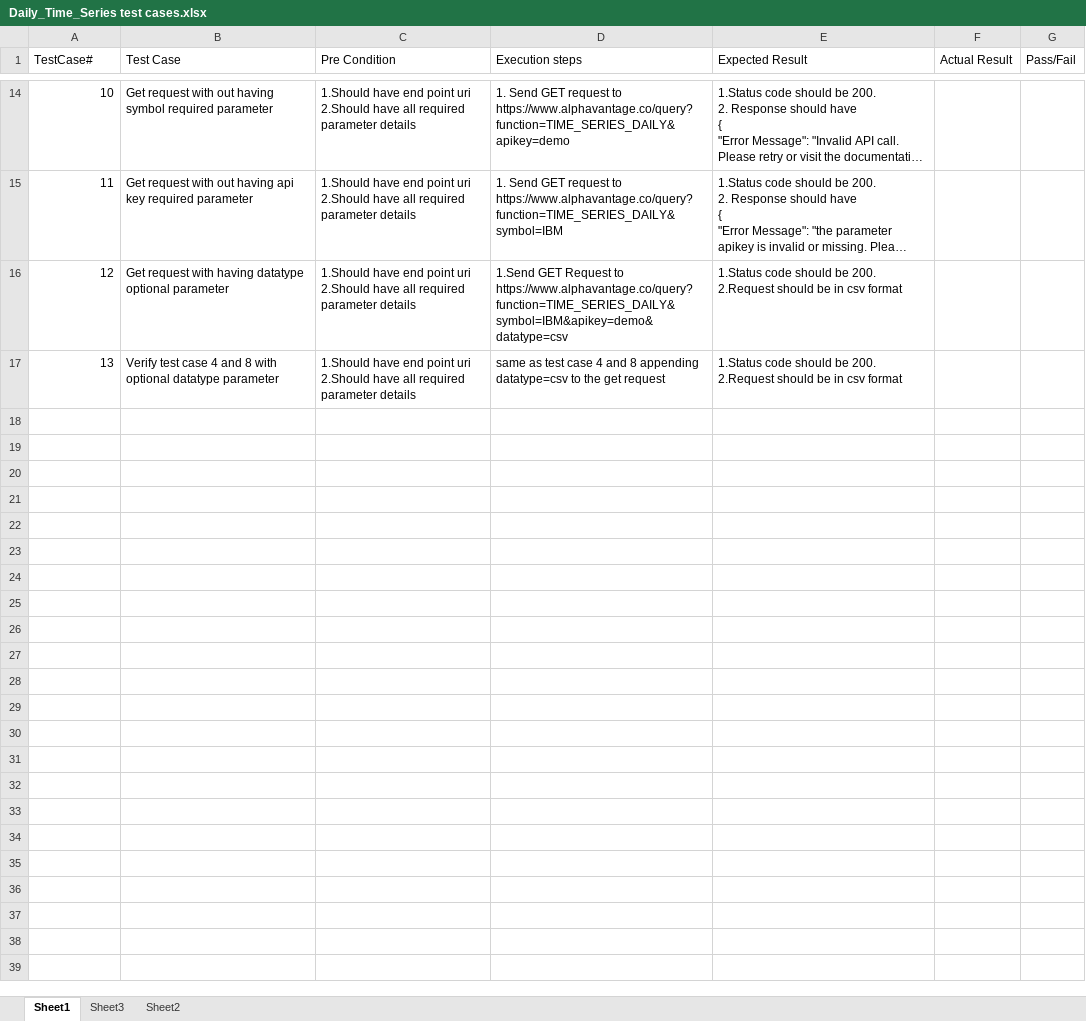
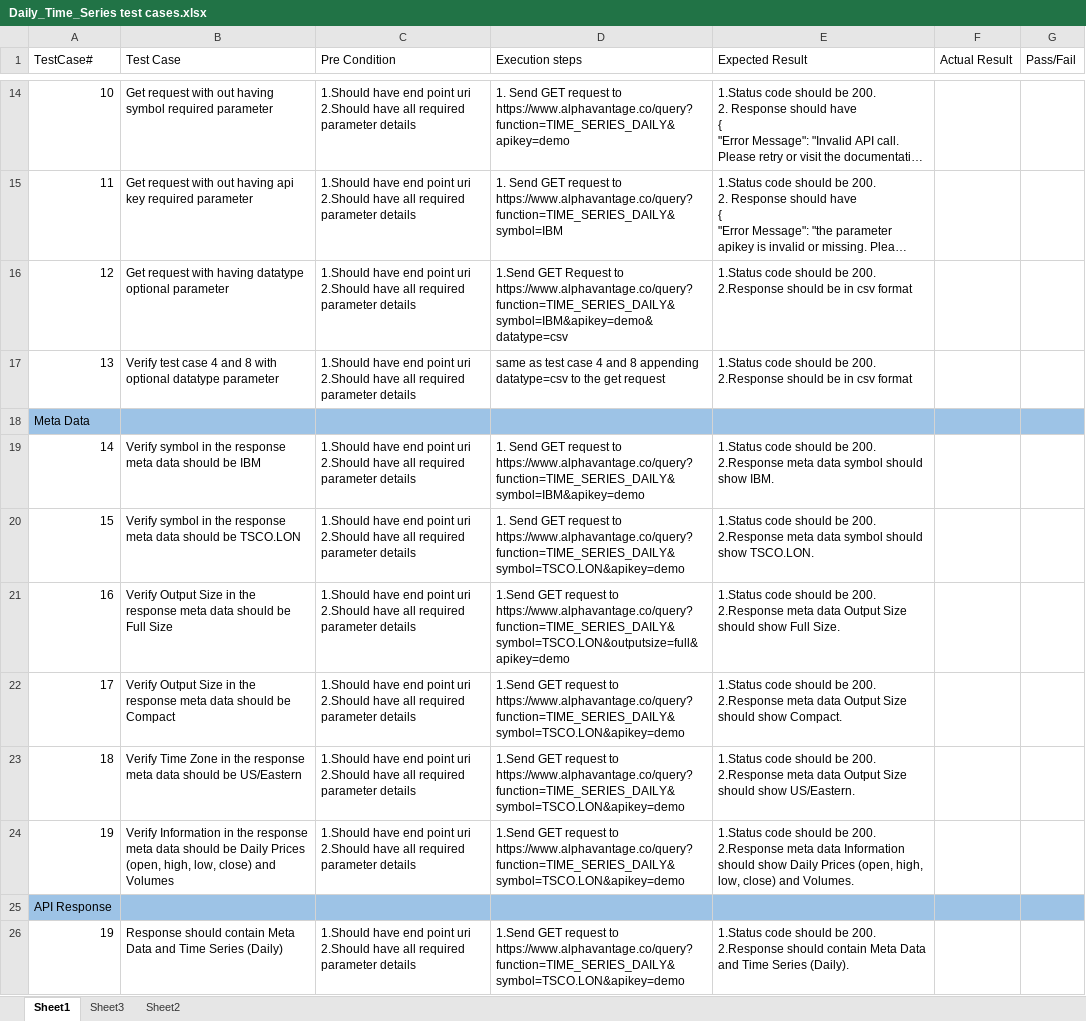
Before and after one commit to Sreenu09591/Time_Series_Daily, an Excel workbook: Daily_Time_Series test cases.xlsx, sheet Sheet1, drawn as a sheet; only a part is shown, gaps mark what is left out; long unchanged cells end in …; values as stored, in another font and other column widths than the file's, no borders; ↵ is a line break in a cell; the diff names each change by its address in the sheet, - before the commit and + after, or states it on an @@ line.

Commit message:
Update Daily_Time_Series test cases.xlsx

```diff
--- a/Daily_Time_Series test cases.xlsx (sheet Sheet1)
+++ b/Daily_Time_Series test cases.xlsx (sheet Sheet1)
-E16:E17 (Expected Result): …be 200. ↵ 2.Request should be…
+E16:E17 (Expected Result): …be 200. ↵ 2.Response should be…
+row 18: Meta Data
+row 19: 14 | Verify symbol in the response meta data should be IBM | 1.Should have end point uri ↵ 2.Should have all required parameter details | 1. Send GET request to https://www.alphavantage.co/query?function=TIME_SERIES_DAILY&symbol=IBM&apikey=demo | 1.Status code should be 200. ↵ 2.Response meta data symbol should show IBM.
+row 20: 15 | Verify symbol in the response meta data should be TSCO.LON | 1.Should have end point uri ↵ 2.Should have all required parameter details | 1. Send GET request to https://www.alphavantage.co/query?function=TIME_SERIES_DAILY&symbol=TSCO.LON&apikey=demo | 1.Status code should be 200. ↵ 2.Response meta data symbol should show TSCO.LON.
+row 21: 16 | Verify Output Size in the response meta data should be Full Size | 1.Should have end point uri ↵ 2.Should have all required parameter details | 1.Send GET request to ↵ https://www.alphavantage.co/query?function=TIME_SERIES_DAILY&symbol=TSCO.LON&outputsize=full&apikey=demo | 1.Status code should be 200. ↵ 2.Response meta data Output Size should show Full Size.
+row 22: 17 | Verify Output Size in the response meta data should be Compact | 1.Should have end point uri ↵ 2.Should have all required parameter details | 1.Send GET request to ↵ https://www.alphavantage.co/query?function=TIME_SERIES_DAILY&symbol=TSCO.LON&apikey=demo | 1.Status code should be 200. ↵ 2.Response meta data Output Size should show Compact.
+row 23: 18 | Verify Time Zone in the response meta data should be US/Eastern | 1.Should have end point uri ↵ 2.Should have all required parameter details | 1.Send GET request to ↵ https://www.alphavantage.co/query?function=TIME_SERIES_DAILY&symbol=TSCO.LON&apikey=demo | 1.Status code should be 200. ↵ 2.Response meta data Output Size should show US/Eastern.
+row 24: 19 | Verify Information in the response meta data should be Daily Prices (open, high, low, close) and Volumes | 1.Should have end point uri ↵ 2.Should have all required parameter details | 1.Send GET request to ↵ https://www.alphavantage.co/query?function=TIME_SERIES_DAILY&symbol=TSCO.LON&apikey=demo | 1.Status code should be 200. ↵ 2.Response meta data Information should show Daily Prices (open, high, low, close) and Volumes.
+row 25: API Response
+row 26: 19 | Response should contain Meta Data and Time Series (Daily) | 1.Should have end point uri ↵ 2.Should have all required parameter details | 1.Send GET request to ↵ https://www.alphavantage.co/query?function=TIME_SERIES_DAILY&symbol=TSCO.LON&apikey=demo | 1.Status code should be 200. ↵ 2.Response should contain Meta Data and Time Series (Daily).
```
